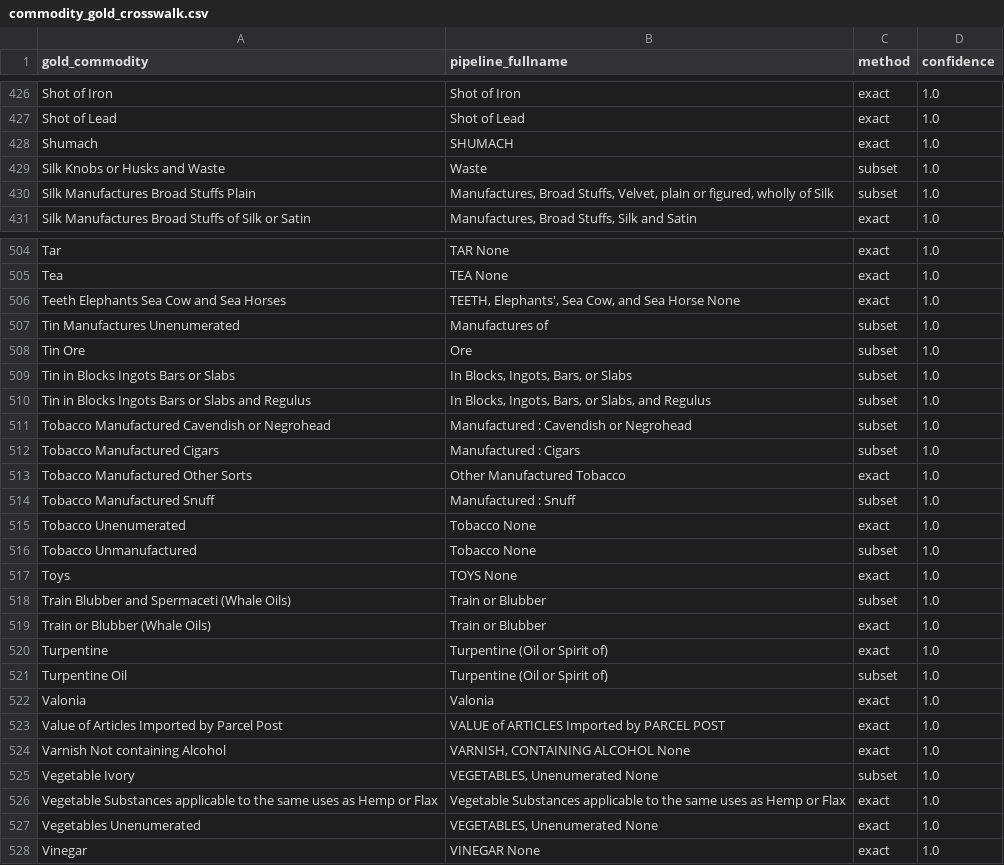
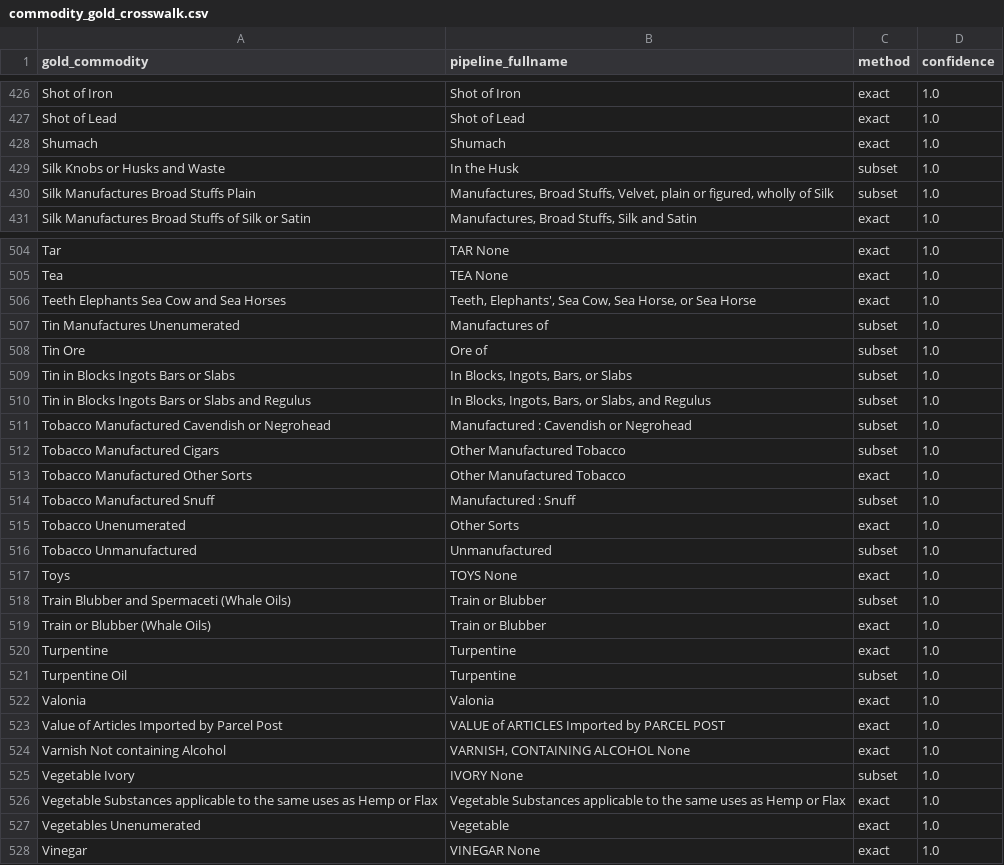
Before and after one commit to jburnford/uk-trade-db, a CSV file: reference/commodity_gold_crosswalk.csv, drawn as a sheet; only a part is shown, gaps mark what is left out; the diff covers the shown part only.

```diff
--- a/reference/commodity_gold_crosswalk.csv
+++ b/reference/commodity_gold_crosswalk.csv
@@ -431,4 +430,4 @@ Shot of Iron,Shot of Iron,exact,1.0
 Shot of Lead,Shot of Lead,exact,1.0
-Shumach,SHUMACH,exact,1.0
-Silk Knobs or Husks and Waste,Waste,subset,1.0
+Shumach,Shumach,exact,1.0
+Silk Knobs or Husks and Waste,In the Husk,subset,1.0
 Silk Manufactures Broad Stuffs Plain,"Manufactures, Broad Stuffs, Velvet, plain or figured, wholly of Silk",subset,1.0
@@ -509,5 +508,5 @@ Tar,TAR None,exact,1.0
 Tea,TEA None,exact,1.0
-Teeth Elephants Sea Cow and Sea Horses,"TEETH, Elephants', Sea Cow, and Sea Horse None",exact,1.0
+Teeth Elephants Sea Cow and Sea Horses,"Teeth, Elephants', Sea Cow, Sea   Horse, or Sea Horse",exact,1.0
 Tin Manufactures Unenumerated,Manufactures of,subset,1.0
-Tin Ore,Ore,subset,1.0
+Tin Ore,Ore of,subset,1.0
 Tin in Blocks Ingots Bars or Slabs,"In Blocks, Ingots, Bars, or Slabs",subset,1.0
@@ -515,7 +514,7 @@ Tin in Blocks Ingots Bars or Slabs and Regulus,"In Blocks, Ingots, Bars, or Slab
 Tobacco Manufactured Cavendish or Negrohead,Manufactured : Cavendish or Negrohead,subset,1.0
-Tobacco Manufactured Cigars,Manufactured : Cigars,subset,1.0
+Tobacco Manufactured Cigars,Other Manufactured Tobacco,subset,1.0
 Tobacco Manufactured Other Sorts,Other Manufactured Tobacco,exact,1.0
 Tobacco Manufactured Snuff,Manufactured : Snuff,subset,1.0
-Tobacco Unenumerated,Tobacco None,exact,1.0
-Tobacco Unmanufactured,Tobacco None,subset,1.0
+Tobacco Unenumerated,Other Sorts,exact,1.0
+Tobacco Unmanufactured,Unmanufactured,subset,1.0
 Toys,TOYS None,exact,1.0
@@ -523,4 +522,4 @@ Train Blubber and Spermaceti (Whale Oils),Train or Blubber,subset,1.0
 Train or Blubber (Whale Oils),Train or Blubber,exact,1.0
-Turpentine,Turpentine (Oil or Spirit of),exact,1.0
-Turpentine Oil,Turpentine (Oil or Spirit of),subset,1.0
+Turpentine,Turpentine,exact,1.0
+Turpentine Oil,Turpentine,subset,1.0
 Valonia,Valonia,exact,1.0
@@ -528,5 +527,5 @@ Value of Articles Imported by Parcel Post,VALUE of ARTICLES Imported by PARCEL P
 Varnish Not containing Alcohol,"VARNISH, CONTAINING ALCOHOL None",exact,1.0
-Vegetable Ivory,"VEGETABLES, Unenumerated None",subset,1.0
+Vegetable Ivory,IVORY None,subset,1.0
 Vegetable Substances applicable to the same uses as Hemp or Flax,Vegetable Substances applicable to the same   uses as Hemp or Flax,exact,1.0
-Vegetables Unenumerated,"VEGETABLES, Unenumerated None",exact,1.0
+Vegetables Unenumerated,Vegetable,exact,1.0
 Vinegar,VINEGAR None,exact,1.0
```
Also changed, not shown: 119 edited cells elsewhere in this file, reports/gold_attribution_defects.csv, reports/gold_missing_commodities.csv, 9 other files.
